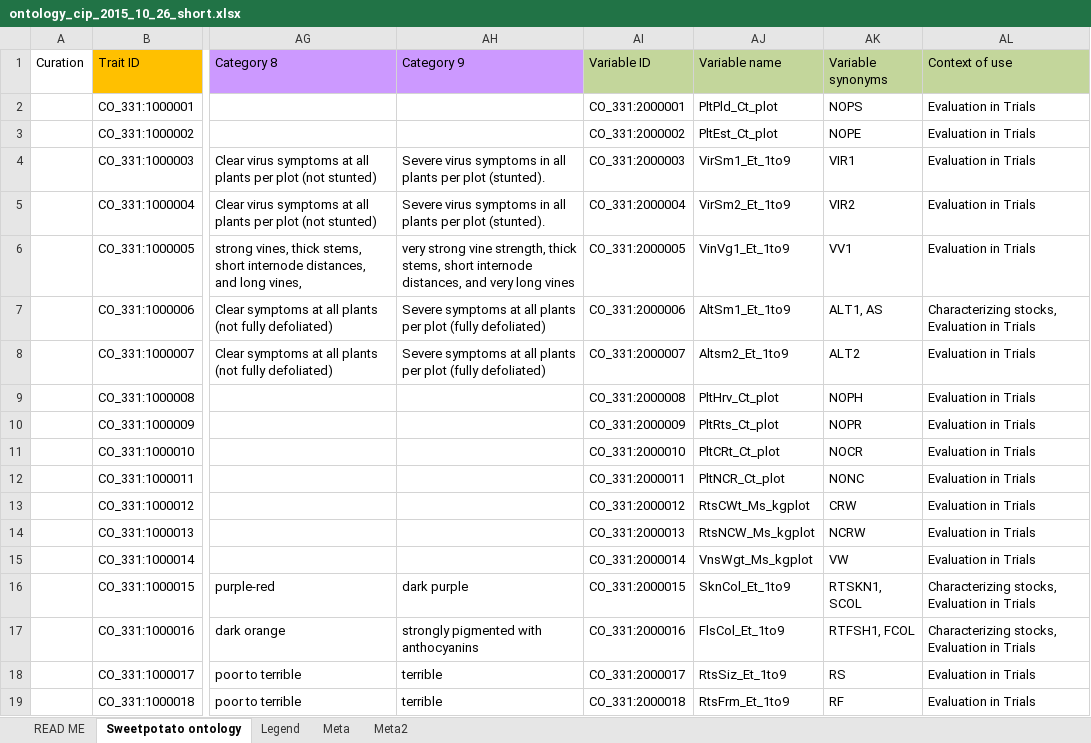
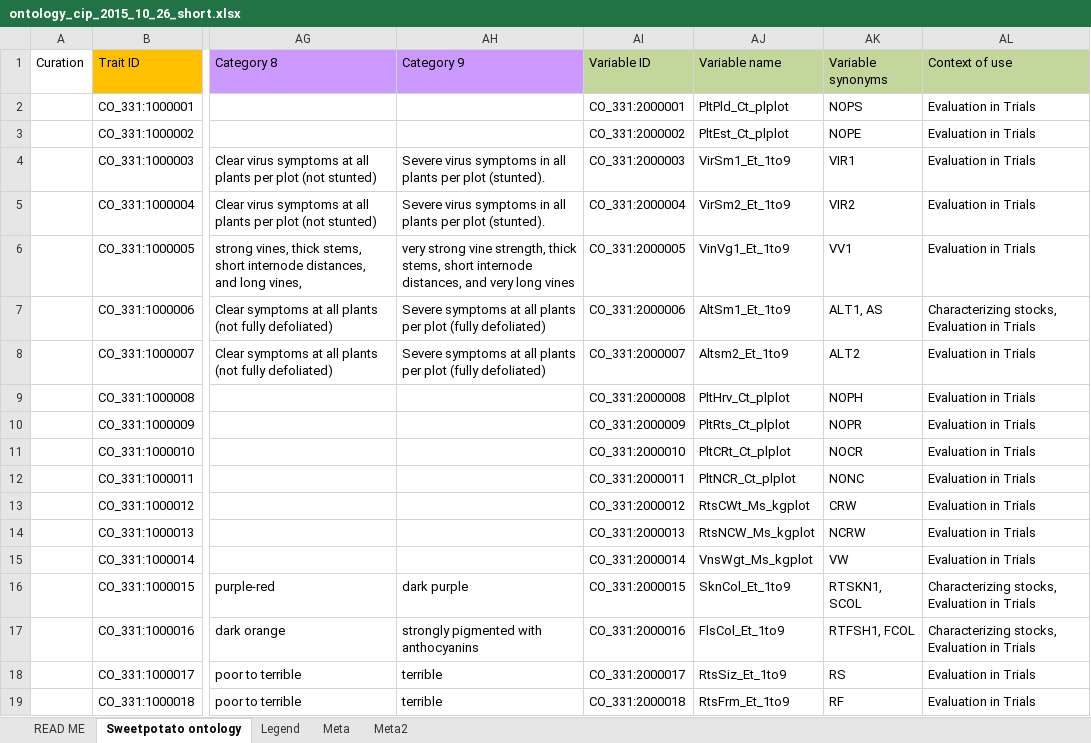
Before and after one commit to Planteome/CO_331-sweetpotato-traits, an Excel workbook: ontology_cip_2015_10_26_short.xlsx, sheet Sweetpotato ontology, drawn as a sheet; only a part is shown, gaps mark what is left out; values as stored, in another font and other column widths than the file's, no borders; the diff names each change by its address in the sheet, - before the commit and + after, or states it on an @@ line.

Commit message:
Updates to README and Ontology

```diff
--- a/ontology_cip_2015_10_26_short.xlsx (sheet Sweetpotato ontology)
+++ b/ontology_cip_2015_10_26_short.xlsx (sheet Sweetpotato ontology)
-AJ2 (Variable name): PltPld_Ct_plot
+AJ2 (Variable name): PltPld_Ct_plplot
-AJ3 (Variable name): PltEst_Ct_plot
+AJ3 (Variable name): PltEst_Ct_plplot
-AJ9 (Variable name): PltHrv_Ct_plot
+AJ9 (Variable name): PltHrv_Ct_plplot
-AJ10 (Variable name): PltRts_Ct_plot
+AJ10 (Variable name): PltRts_Ct_plplot
-AJ11 (Variable name): PltCRt_Ct_plot
+AJ11 (Variable name): PltCRt_Ct_plplot
-AJ12 (Variable name): PltNCR_Ct_plot
+AJ12 (Variable name): PltNCR_Ct_plplot
```
Also changed, not shown: 1 other file.
